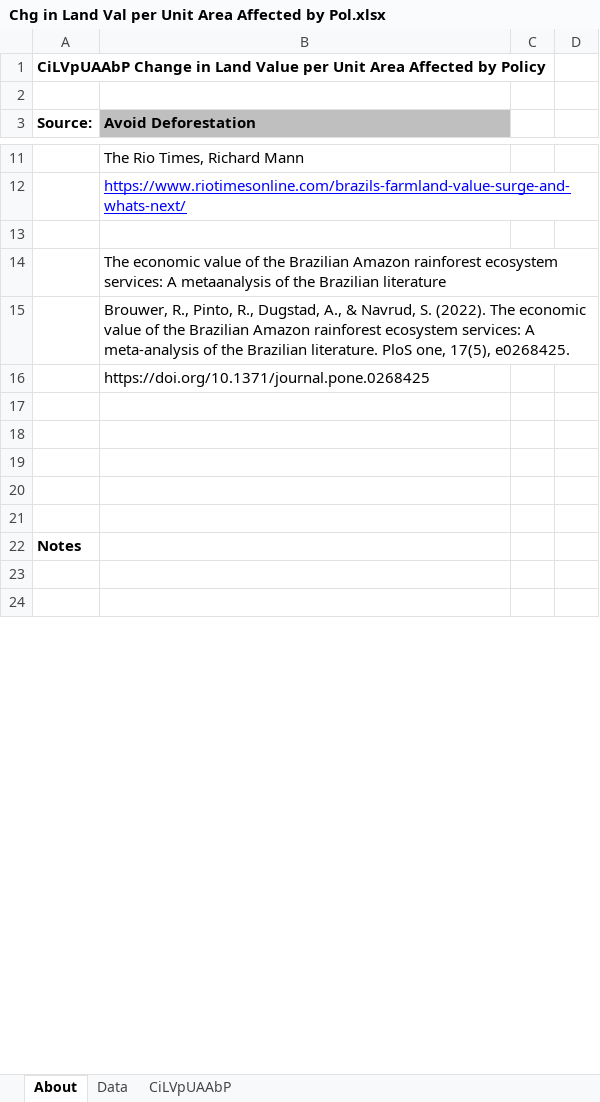
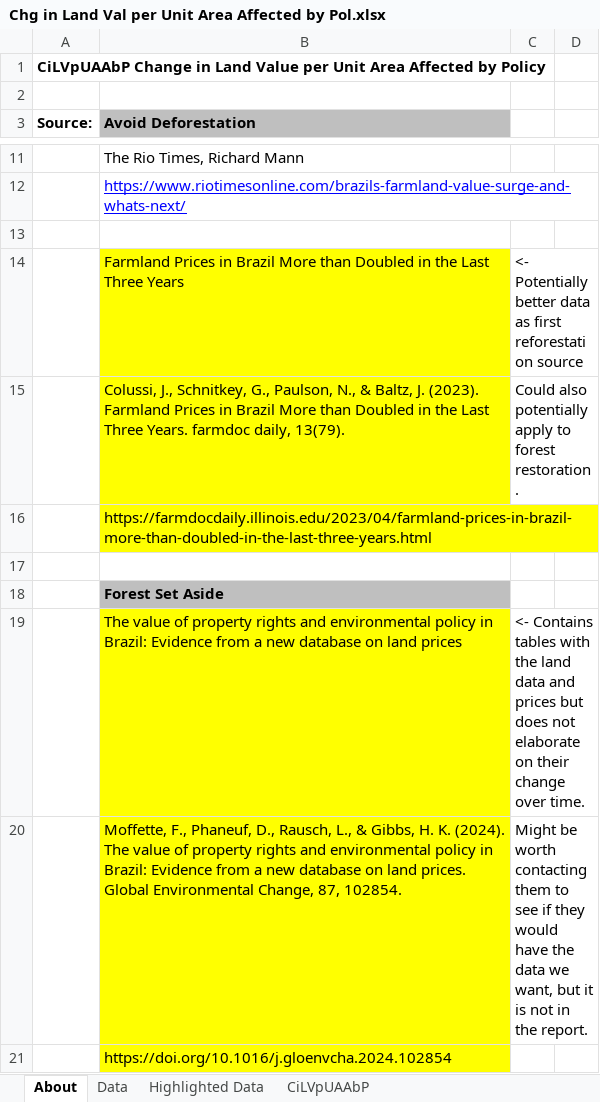
Before and after one commit to climatepolicylab/eps-brazil-cpl, an Excel workbook: InputData/land/CiLVpUAAbP/Chg in Land Val per Unit Area Affected by Pol.xlsx, sheet About, drawn as a sheet; only a part is shown, gaps mark what is left out; the shorter side is filled out with more unchanged rows; values as stored, in another font and other column widths than the file's, no borders; addresses are those after the commit; the diff covers the shown part only; the diff names each change by its address in the sheet, - before the commit and + after, or states it on an @@ line.

Commit message:
More updates to CiLVpUAAbP
Still incomplete, reorganization of existing data and removal of sources which did not have relevant data.

```diff
--- a/InputData/land/CiLVpUAAbP/Chg in Land Val per Unit Area Affected by Pol.xlsx (sheet About)
+++ b/InputData/land/CiLVpUAAbP/Chg in Land Val per Unit Area Affected by Pol.xlsx (sheet About)
+sheet tab: Highlighted Data
+row 14:  | Farmland Prices in Brazil More than Doubled in the Last Three Years | <- Potentially better data as first reforestation source
+row 15:  | Colussi, J., Schnitkey, G., Paulson, N., & Baltz, J. (2023). Farmland Prices in Brazil More than Doubled in the Last Three Years. farmdoc daily, 13(79). | Could also potentially apply to forest restoration.
-B16 (Avoid Deforestation): The economic value of the Brazilian Amazon rainforest ecosystem services: A metaanalysis of the Brazilian literature
+B16 (Avoid Deforestation): https://farmdocdaily.illinois.edu/2023/04/farmland-prices-in-brazil-more-than-doubled-in-the-last-three-years.html
-B16 fill: none
+B16 fill: #FFFF00
+row 17: (empty)
-B18 (Avoid Deforestation): Brouwer, R., Pinto, R., Dugstad, A., & Navrud, S. (2022). The economic value of the Brazilian Amazon rainforest ecosystem services: A meta-analysis of the Brazilian literature. PloS one, 17(5), e0268425.
+B18 (Avoid Deforestation): Forest Set Aside
@@ B18 fill: none → #BFBFBF, bold: off → on @@
+row 19:  | The value of property rights and environmental policy in Brazil: Evidence from a new database on land prices | <- Contains tables with the land data and prices but does not elaborate on their change over time.
+row 20:  | Moffette, F., Phaneuf, D., Rausch, L., & Gibbs, H. K. (2024). The value of property rights and environmental policy in Brazil: Evidence from a new database on land prices. Global Environmental Change, 87, 102854. | Might be worth contacting them to see if they would have the data we want, but it is not in the report.
-B21 (Avoid Deforestation): https://doi.org/10.1371/journal.pone.0268425
+B21 (Avoid Deforestation): https://doi.org/10.1016/j.gloenvcha.2024.102854
-B21 fill: none
+B21 fill: #FFFF00
```
Also changed, not shown: 8 added rows, 3 removed rows and 1 edited cell elsewhere in this sheet, formulas that keep their value.
